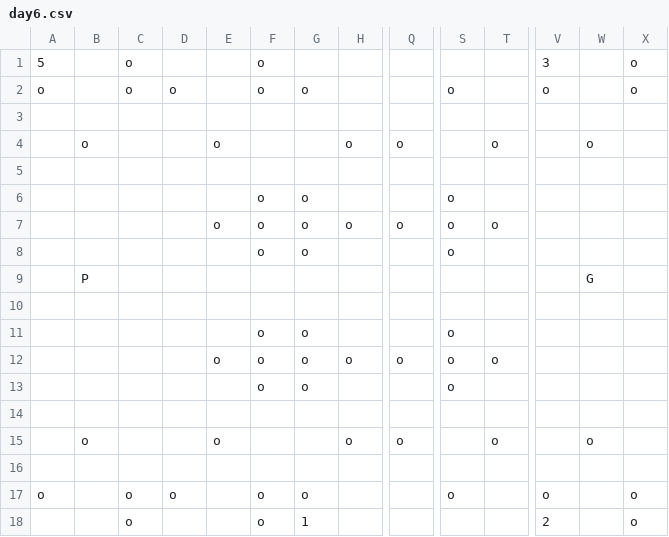
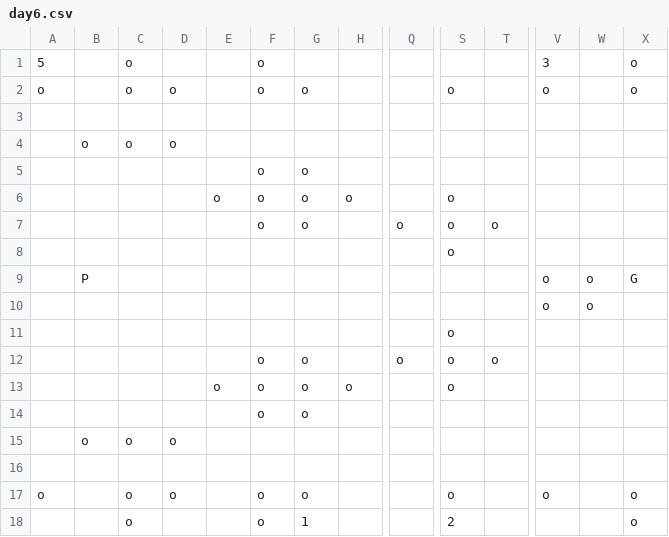
Before and after one commit to mori08/KokoHatena, a CSV file: KokoHatena/App/asset/data/stage/day6.csv, drawn as a sheet; only a part is shown, gaps mark what is left out; removed rows and columns are numbered as before the commit, all else as after; rows hold the shown columns only; the diff names each change by its address in the sheet, - before the commit and + after, or states it on an @@ line.

```diff
--- a/KokoHatena/App/asset/data/stage/day6.csv
+++ b/KokoHatena/App/asset/data/stage/day6.csv
-row 4:  | o |  |  | o |  |  | o | o |  | o |  | o
-row 4: (empty)
+row 4:  | o | o | o
+row 5:  |  |  |  |  | o | o
-E6: (empty)
+E6: o
-H6: (empty)
+H6: o
-E7: o
+E7: (empty)
-H7: o
+H7: (empty)
-F8: o
+F8: (empty)
-G8: o
+G8: (empty)
-V9:V10: (empty)
+V9:V10: o
-W9: G
+W9: o
-X9: (empty)
+X9: G
-W10: (empty)
+W10: o
-F11: o
+F11: (empty)
-G11: o
+G11: (empty)
-E12: o
+E12: (empty)
-H12: o
+H12: (empty)
-E13: (empty)
+E13: o
-H13: (empty)
+H13: o
-row 14: (empty)
+row 14:  |  |  |  |  | o | o
-row 15:  | o |  |  | o |  |  | o | o |  | o |  | o
+row 15:  | o | o | o
-S18: (empty)
+S18: 2
-V18: 2
+V18: (empty)
```
Also changed, not shown: 4 other files.
